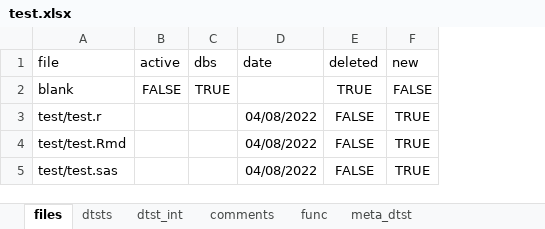
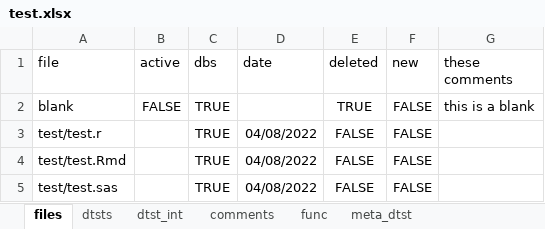
Before and after one commit to JTIEGS2021/projectr, an Excel workbook: test.xlsx, sheet files, drawn as a sheet; values as stored, in another font and other column widths than the file's, no borders; the diff names each change by its address in the sheet, - before the commit and + after, or states it on an @@ line.

```diff
--- a/test.xlsx (sheet files)
+++ b/test.xlsx (sheet files)
+column G (these comments), row 2: this is a blank
-C3:C5 (dbs): (empty)
+C3:C5 (dbs): TRUE
-F3:F5 (new): TRUE
+F3:F5 (new): FALSE
```
Also changed, not shown: sheet meta_dtst, sheet comments, sheet dtst_int, sheet dtsts, sheet func, 21 other files.
